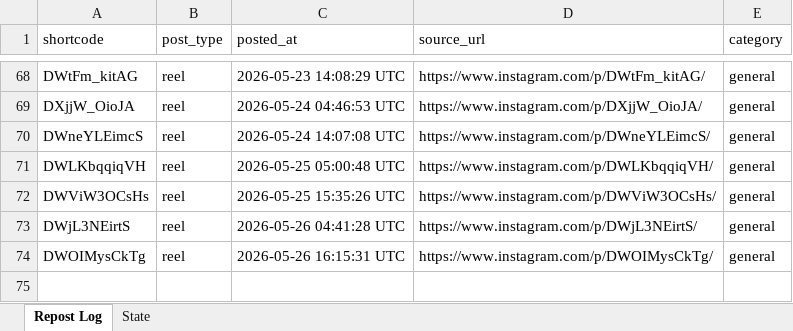
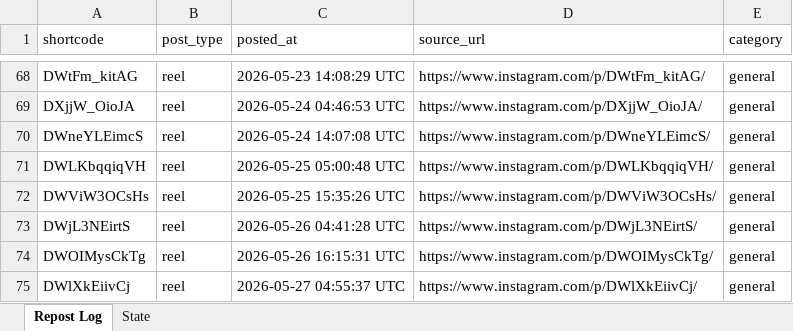
Before and after one commit to mahaboob9143/Insta-YT-Bot-TrueLove, an Excel workbook: data/tracker.xlsx, sheet Repost Log, drawn as a sheet; only a part is shown, gaps mark what is left out; values as stored, in another font and other column widths than the file's, no borders; the diff names each change by its address in the sheet, - before the commit and + after, or states it on an @@ line.

```diff
--- a/data/tracker.xlsx (sheet Repost Log)
+++ b/data/tracker.xlsx (sheet Repost Log)
+row 75: DWlXkEiivCj | reel | 2026-05-27 04:55:37 UTC | https://www.instagram.com/p/DWlXkEiivCj/ | general
```
